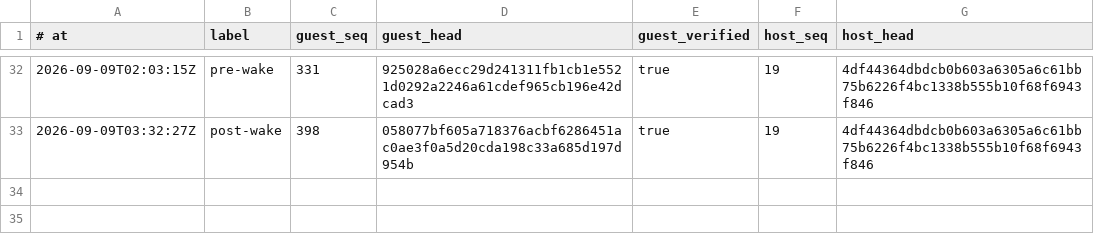
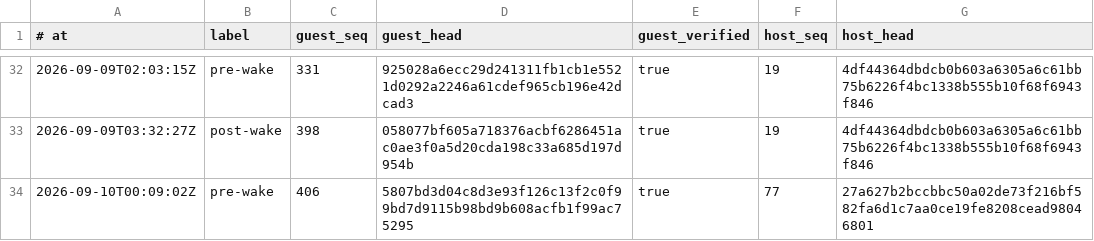
Before and after one commit to RearAdmiralPants/claudebrain-provenance, a TSV file: chains.tsv, drawn as a sheet; only a part is shown, gaps mark what is left out; the diff names each change by its address in the sheet, - before the commit and + after, or states it on an @@ line.

```diff
--- a/chains.tsv
+++ b/chains.tsv
+row 34: 2026-09-10T00:09:02Z | pre-wake | 406 | 5807bd3d04c8d3e93f126c13f2c0f99bd7d9115b98bd9b608acfb1f99ac75295 | true | 77 | 27a627b2bccbbc50a02de73f216bf582fa6d1c7aa0ce19fe8208cead98046801
```
Also changed, not shown: corpus.tsv, privacy-attestations.tsv, 1 other file.
